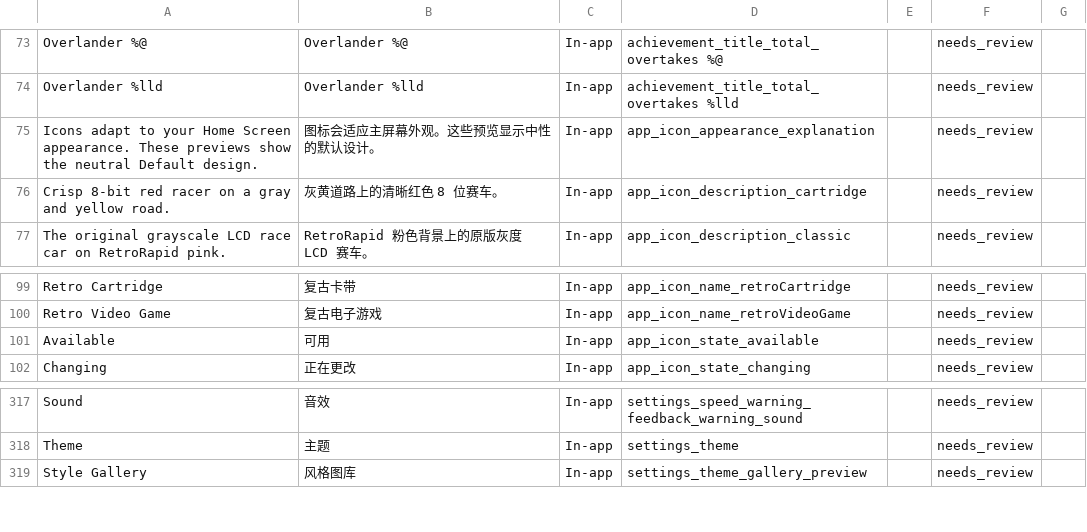
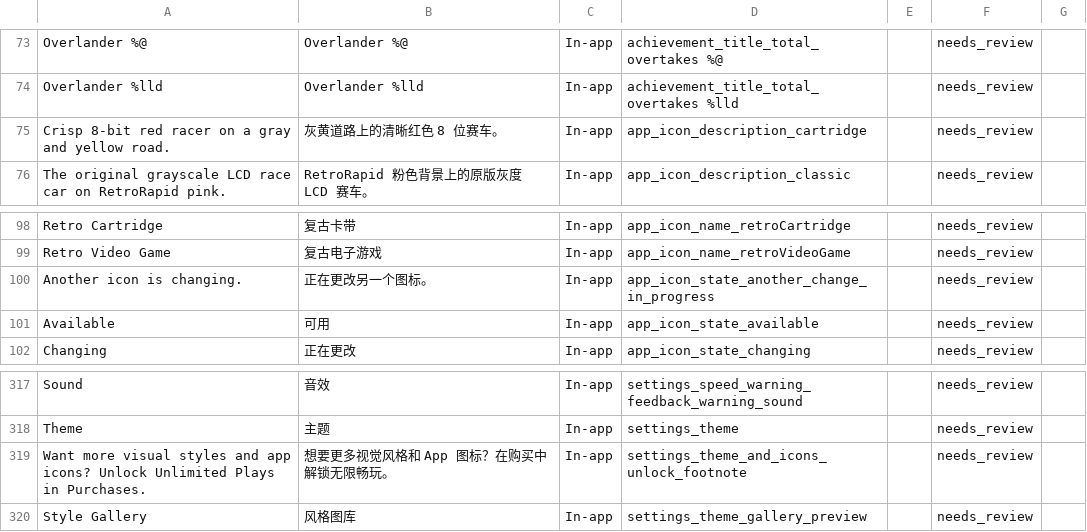
Before and after one commit to dadederk/RetroRacing, a CSV file: AppStore/localization/reviews/zh-Hans.csv, drawn as a sheet; only a part is shown, gaps mark what is left out; removed rows and columns are numbered as before the commit, all else as after; the diff names each change by its address in the sheet, - before the commit and + after, or states it on an @@ line.

```diff
--- a/AppStore/localization/reviews/zh-Hans.csv
+++ b/AppStore/localization/reviews/zh-Hans.csv
-row 75: Icons adapt to your Home Screen appearance. These previews show the neutral Default design. | 图标会适应主屏幕外观。这些预览显示中性的默认设计。 | In-app | app_icon_appearance_explanation |  | needs_review
+row 100: Another icon is changing. | 正在更改另一个图标。 | In-app | app_icon_state_another_change_in_progress |  | needs_review
+row 319: Want more visual styles and app icons? Unlock Unlimited Plays in Purchases. | 想要更多视觉风格和 App 图标？在购买中解锁无限畅玩。 | In-app | settings_theme_and_icons_unlock_footnote |  | needs_review
```
Also changed, not shown: AppStore/localization/reviews/fr-CA.csv, AppStore/localization/reviews/fr-FR.csv, 46 other files.
